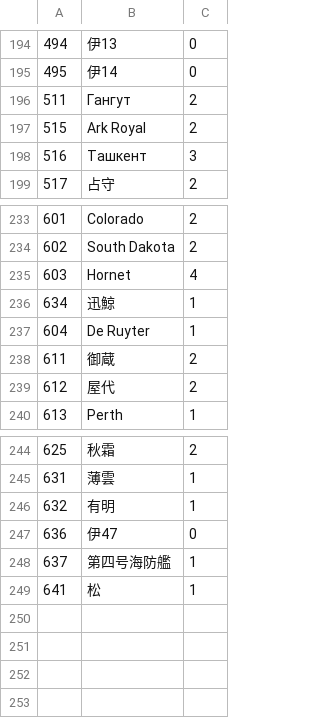
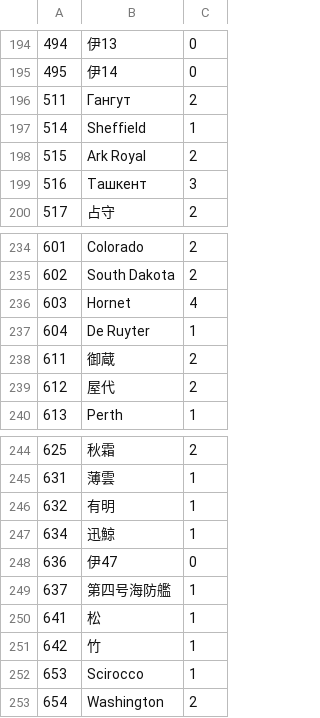
Before and after one commit to fujieda/KancolleSniffer, a CSV file: Data/NumEquips.csv, drawn as a sheet; only a part is shown, gaps mark what is left out.

Commit message:
初期装備数の一覧を更新する

```diff
--- a/Data/NumEquips.csv
+++ b/Data/NumEquips.csv
@@ -196,2 +196,3 @@
 511,Гангут,2
+514,Sheffield,1
 515,Ark Royal,2
@@ -235,3 +236,2 @@
 603,Hornet,4
-634,迅鯨,1
 604,De Ruyter,1
@@ -246,2 +246,3 @@
 632,有明,1
+634,迅鯨,1
 636,伊47,0
@@ -249 +250,4 @@
 641,松,1
+642,竹,1
+653,Scirocco,1
+654,Washington,2
```
